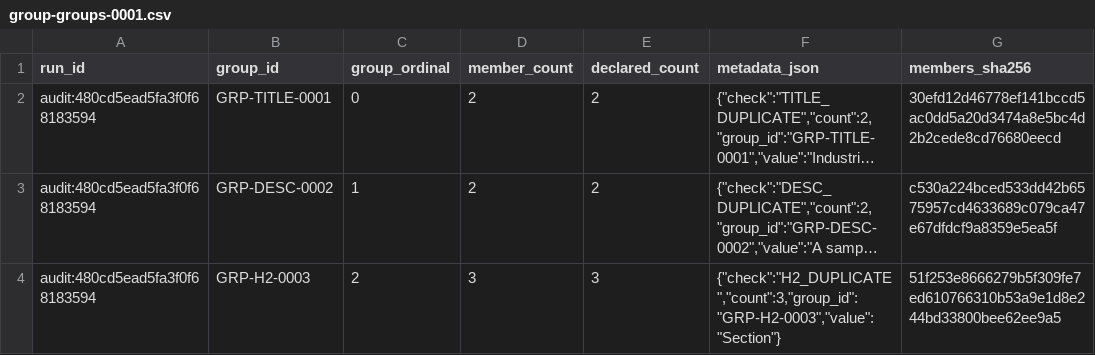
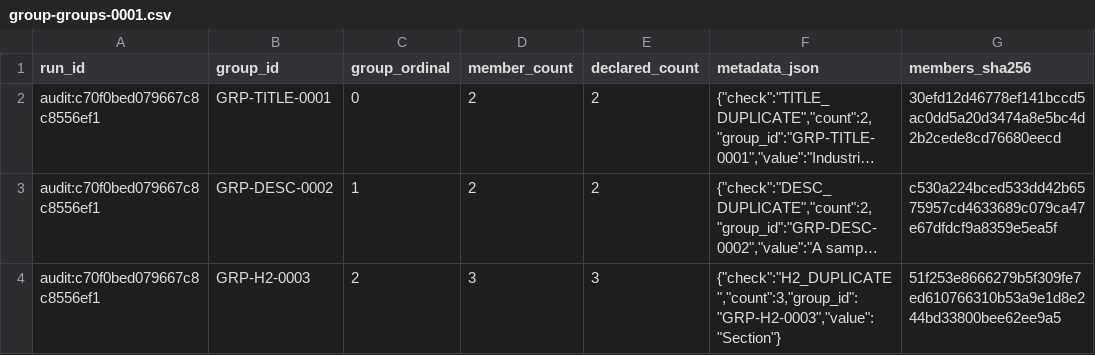
Before and after one commit to PavloSEO/spiderhead, a CSV file: docs/examples/reporting-pack/worksheets/group-groups-0001.csv, drawn as a sheet; long unchanged cells end in …; the diff names each change by its address in the sheet, - before the commit and + after, or states it on an @@ line.

```diff
--- a/docs/examples/reporting-pack/worksheets/group-groups-0001.csv
+++ b/docs/examples/reporting-pack/worksheets/group-groups-0001.csv
-A2:A4 (run_id): audit:480cd5ead5fa3f0f68183594
+A2:A4 (run_id): audit:c70f0bed079667c8c8556ef1
```
Also changed, not shown: docs/examples/reporting-pack/worksheets/cohorts-0001.csv, docs/examples/reporting-pack/worksheets/coverage-0001.csv, 46 other files.
